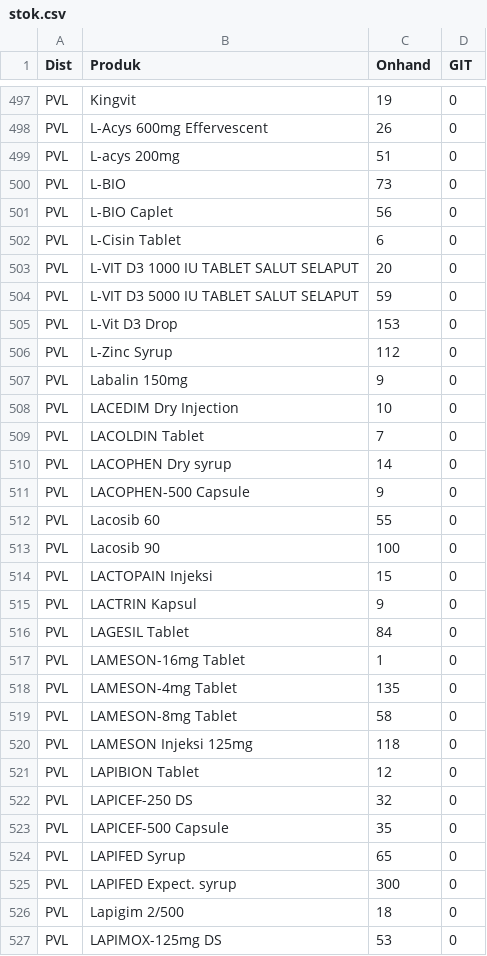
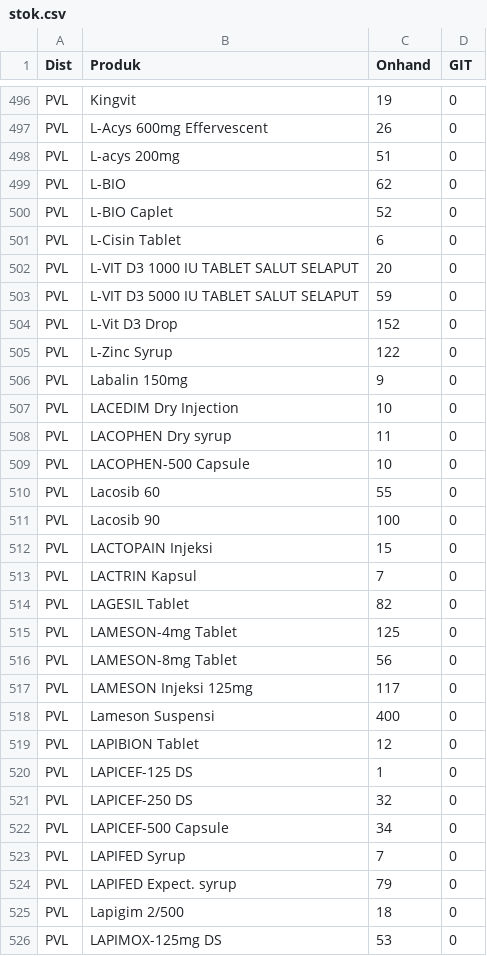
Before and after one commit to TIMSMD24/DataSMD, a CSV file: stok.csv, drawn as a sheet; only a part is shown, gaps mark what is left out; the diff covers the shown part only.

Commit message:
Update stok.csv

```diff
--- a/stok.csv
+++ b/stok.csv
@@ -499,4 +498,4 @@ PVL,L-Acys 600mg Effervescent,26,0
 PVL,L-acys 200mg,51,0
-PVL,L-BIO,73,0
-PVL,L-BIO Caplet,56,0
+PVL,L-BIO,62,0
+PVL,L-BIO Caplet,52,0
 PVL,L-Cisin Tablet,6,0
@@ -504,9 +503,8 @@ PVL,L-VIT D3 1000 IU TABLET SALUT SELAPUT,20,0
 PVL,L-VIT D3 5000 IU TABLET SALUT SELAPUT,59,0
-PVL,L-Vit D3 Drop,153,0
-PVL,L-Zinc Syrup,112,0
+PVL,L-Vit D3 Drop,152,0
+PVL,L-Zinc Syrup,122,0
 PVL,Labalin 150mg,9,0
 PVL,LACEDIM Dry Injection,10,0
-PVL,LACOLDIN Tablet,7,0
-PVL,LACOPHEN Dry syrup,14,0
-PVL,LACOPHEN-500 Capsule,9,0
+PVL,LACOPHEN Dry syrup,11,0
+PVL,LACOPHEN-500 Capsule,10,0
 PVL,Lacosib 60,55,0
@@ -514,13 +512,14 @@ PVL,Lacosib 90,100,0
 PVL,LACTOPAIN Injeksi,15,0
-PVL,LACTRIN Kapsul,9,0
-PVL,LAGESIL Tablet,84,0
-PVL,LAMESON-16mg Tablet,1,0
-PVL,LAMESON-4mg Tablet,135,0
-PVL,LAMESON-8mg Tablet,58,0
-PVL,LAMESON Injeksi 125mg,118,0
+PVL,LACTRIN Kapsul,7,0
+PVL,LAGESIL Tablet,82,0
+PVL,LAMESON-4mg Tablet,125,0
+PVL,LAMESON-8mg Tablet,56,0
+PVL,LAMESON Injeksi 125mg,117,0
+PVL,Lameson Suspensi,400,0
 PVL,LAPIBION Tablet,12,0
+PVL,LAPICEF-125 DS,1,0
 PVL,LAPICEF-250 DS,32,0
-PVL,LAPICEF-500 Capsule,35,0
-PVL,LAPIFED Syrup,65,0
-PVL,LAPIFED Expect. syrup,300,0
+PVL,LAPICEF-500 Capsule,34,0
+PVL,LAPIFED Syrup,7,0
+PVL,LAPIFED Expect. syrup,79,0
 PVL,Lapigim 2/500,18,0
```
Also changed, not shown: 6 removed rows and 130 edited cells elsewhere in this file.
